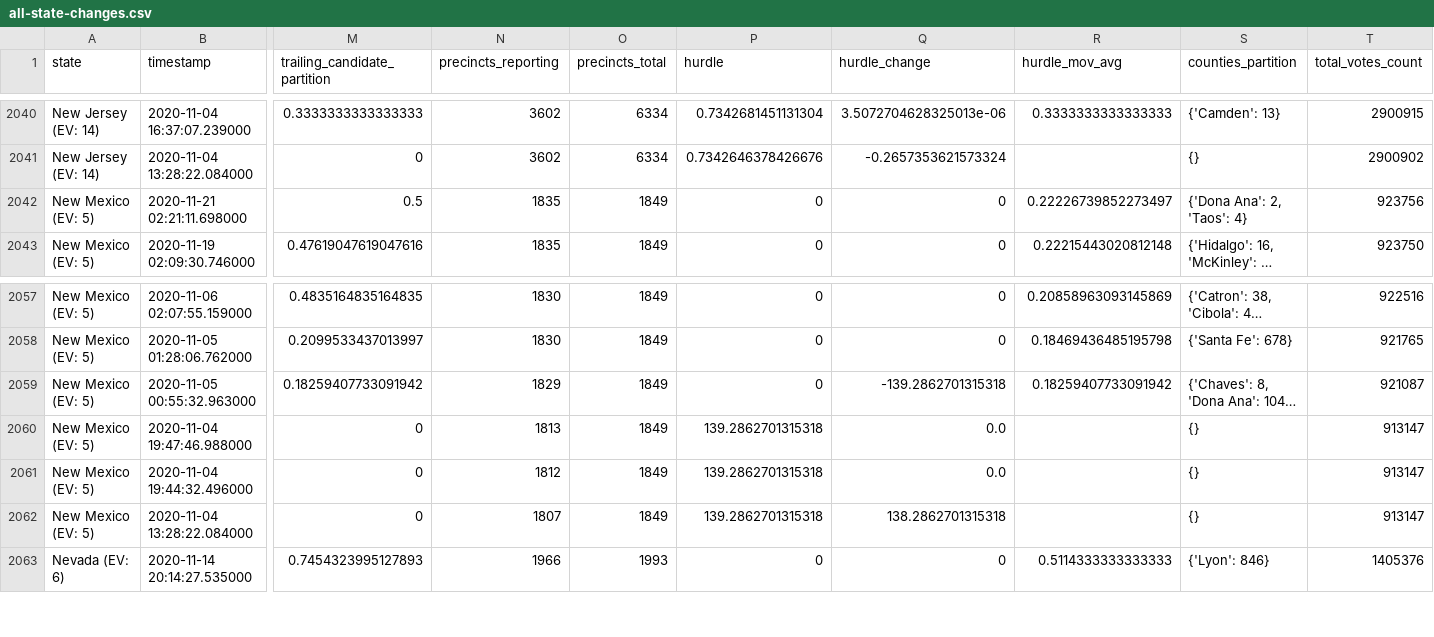
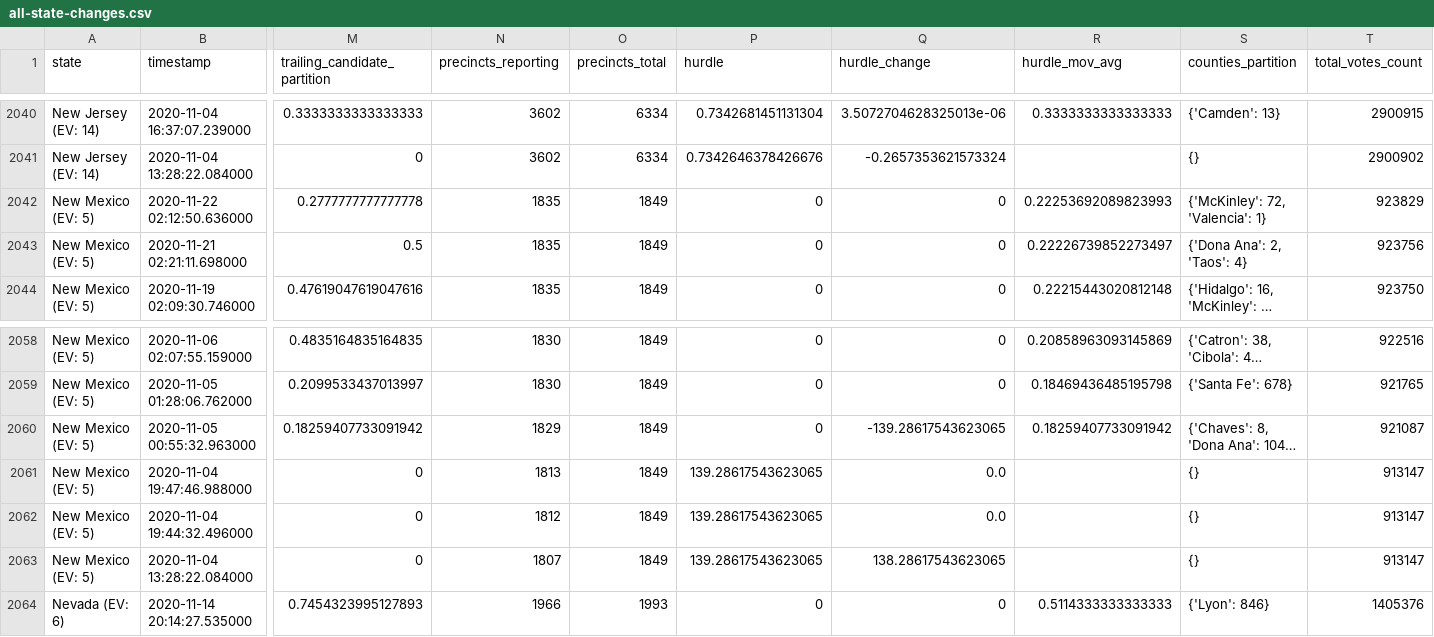
Before and after one commit to carlesm/nyt-2020-election-scraper, a CSV file: all-state-changes.csv, drawn as a sheet; only a part is shown, gaps mark what is left out; long unchanged cells end in …; addresses are those after the commit; rows hold the shown columns only; the diff names each change by its address in the sheet, - before the commit and + after, or states it on an @@ line.

```diff
--- a/all-state-changes.csv
+++ b/all-state-changes.csv
+row 2042: New Mexico (EV: 5) | 2020-11-22 02:12:50.636000 | 0.2777777777777778 | 1835 | 1849 | 0 | 0 | 0.22253692089823993 | {'McKinley': 72, 'Valencia': 1} | 923829
-Q2060 (hurdle_change): -139.2862701315318
+Q2060 (hurdle_change): -139.28617543623065
-P2061:P2063 (hurdle): 139.2862701315318
+P2061:P2063 (hurdle): 139.28617543623065
-Q2063 (hurdle_change): 138.2862701315318
+Q2063 (hurdle_change): 138.28617543623065
```
Also changed, not shown: 6 other files.
